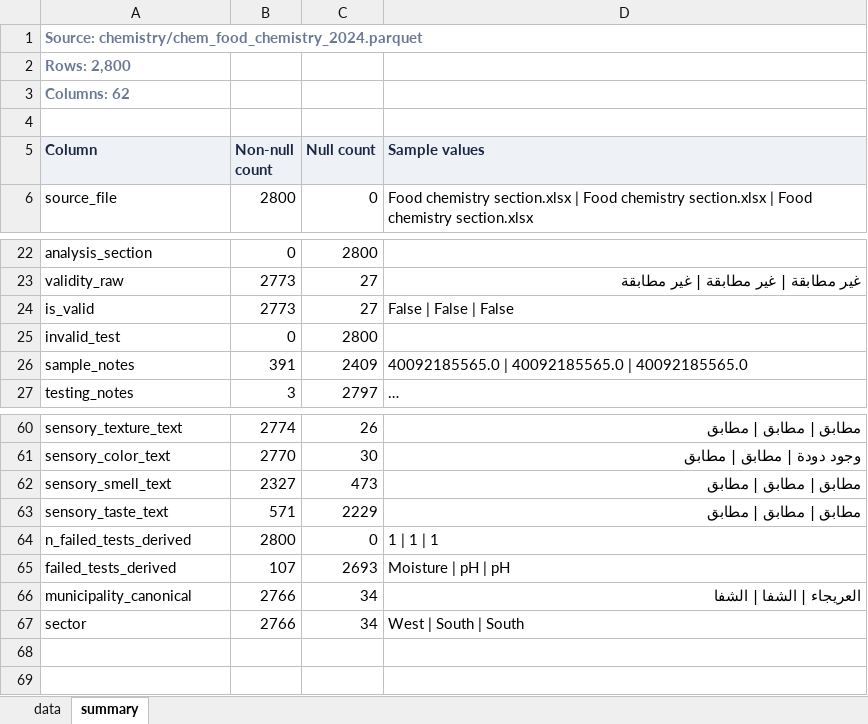
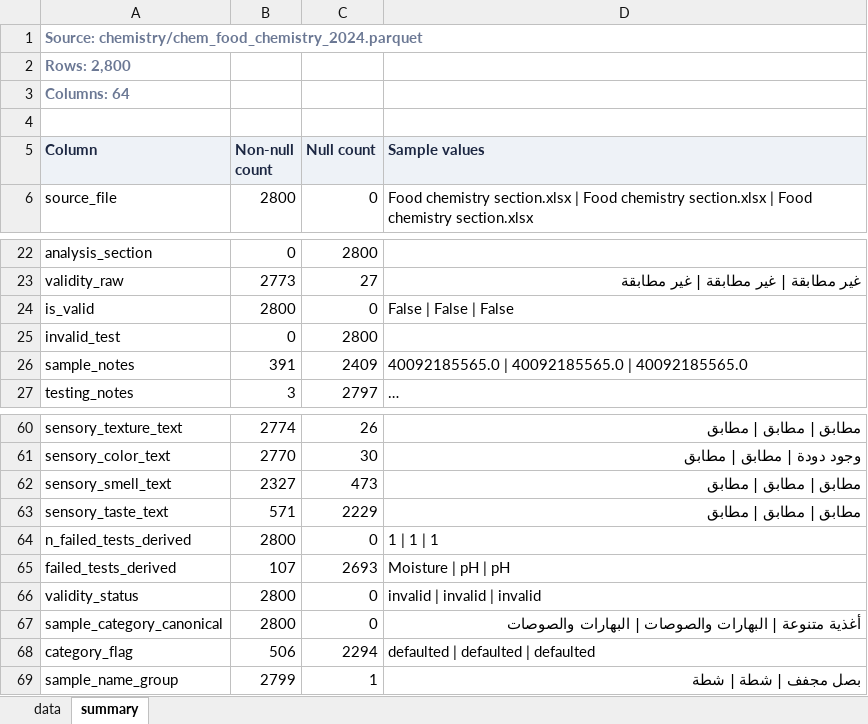
Before and after one commit to ohan-Bioinfo/R-D-amana, an Excel workbook: clean/chemistry/chem_food_chemistry_2024.xlsx, sheet summary, drawn as a sheet; only a part is shown, gaps mark what is left out; long unchanged cells end in …; values as stored, in another font and other column widths than the file's, no borders; removed rows and columns are numbered as before the commit, all else as after; the diff names each change by its address in the sheet, - before the commit and + after, or states it on an @@ line.

```diff
--- a/clean/chemistry/chem_food_chemistry_2024.xlsx (sheet summary)
+++ b/clean/chemistry/chem_food_chemistry_2024.xlsx (sheet summary)
-A3 (Column): Columns: 62
+A3 (Column): Columns: 64
-B24 (Non-null count): 2773
+B24 (Non-null count): 2800
-C24 (Null count): 27
+C24 (Null count): 0
-row 66: municipality_canonical | 2766 | 34 | العريجاء | الشفا | الشفا
-row 67: sector | 2766 | 34 | West | South | South
+row 66: validity_status | 2800 | 0 | invalid | invalid | invalid
+row 67: sample_category_canonical | 2800 | 0 | أغذية متنوعة | البهارات والصوصات | البهارات والصوصات
+row 68: category_flag | 506 | 2294 | defaulted | defaulted | defaulted
+row 69: sample_name_group | 2799 | 1 | بصل مجفف | شطة | شطة
```
Also changed, not shown: sheet data, clean/chemistry/chem_food_chemistry_2025.xlsx, clean/chemistry/chem_heavy_metals_2025.xlsx, 36 other files.
